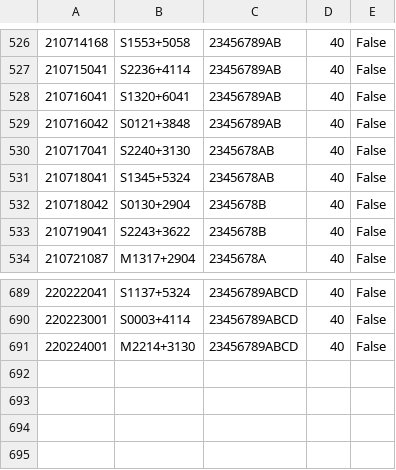
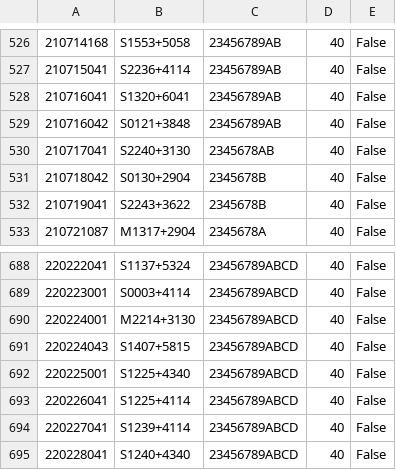
Before and after one commit to eakadams/aperinfo, a CSV file: files/obscensus.csv, drawn as a sheet; only a part is shown, gaps mark what is left out; removed rows and columns are numbered as before the commit, all else as after; the diff names each change by its address in the sheet, - before the commit and + after, or states it on an @@ line.

Commit message:
Update census

```diff
--- a/files/obscensus.csv
+++ b/files/obscensus.csv
-row 531: 210718041 | S1345+5324 | 2345678AB | 40 | False
+row 691: 220224043 | S1407+5815 | 23456789ABCD | 40 | False
+row 692: 220225001 | S1225+4340 | 23456789ABCD | 40 | False
+row 693: 220226041 | S1225+4114 | 23456789ABCD | 40 | False
+row 694: 220227041 | S1239+4114 | 23456789ABCD | 40 | False
+row 695: 220228041 | S1240+4340 | 23456789ABCD | 40 | False
```
